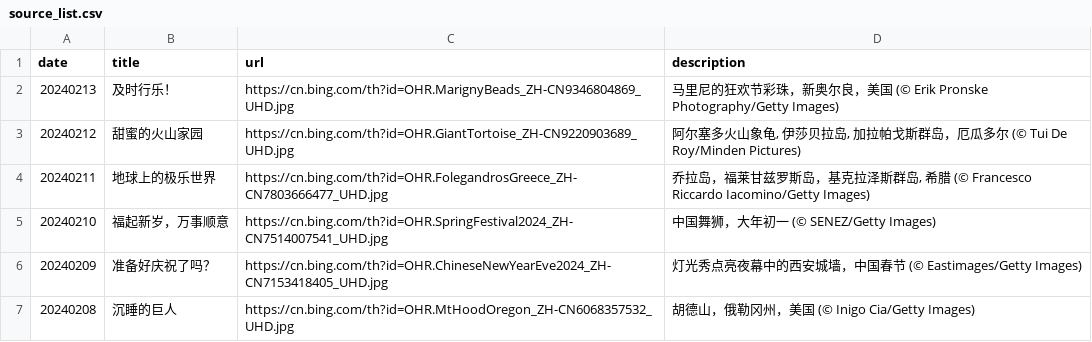
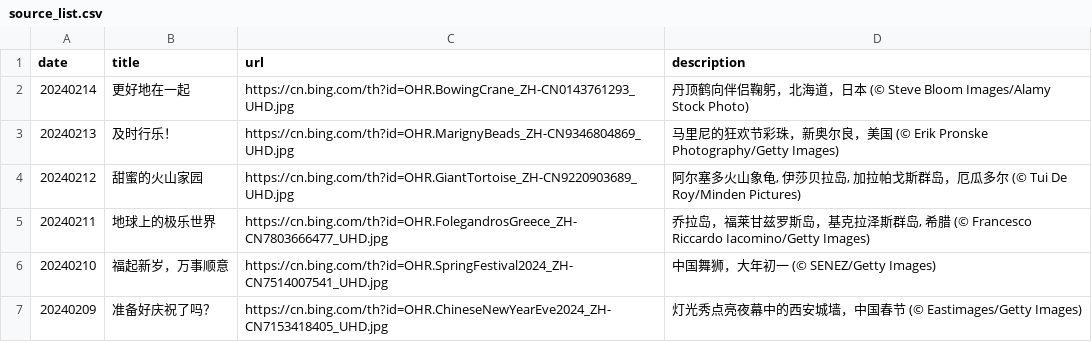
Before and after one commit to ddddavid-he/bing-wallpaper-fetcher, a CSV file: source_list.csv, drawn as a sheet; only a part is shown; the shorter side is filled out with more unchanged rows; the diff names each change by its address in the sheet, - before the commit and + after, or states it on an @@ line.

Commit message:
#Daily Update: source_list.csv 2024/02/14

```diff
--- a/source_list.csv
+++ b/source_list.csv
+row 2: 20240214 | 更好地在一起 | https://cn.bing.com/th?id=OHR.BowingCrane_ZH-CN0143761293_UHD.jpg | 丹顶鹤向伴侣鞠躬，北海道，日本 (© Steve Bloom Images/Alamy Stock Photo)
```
